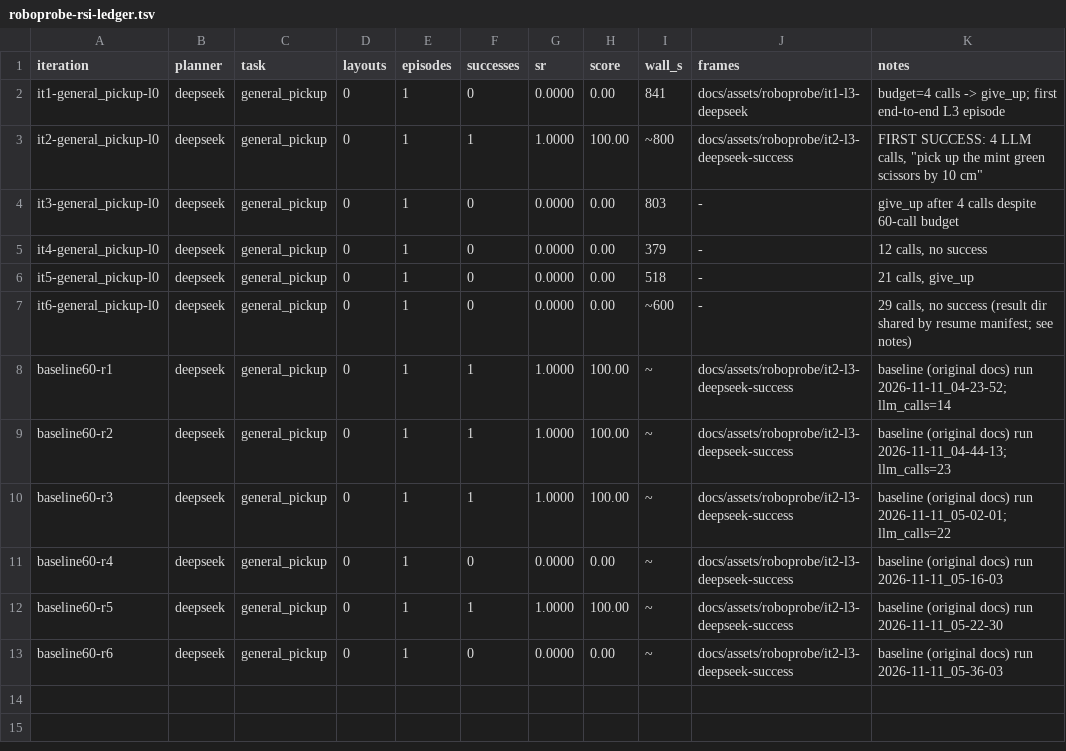
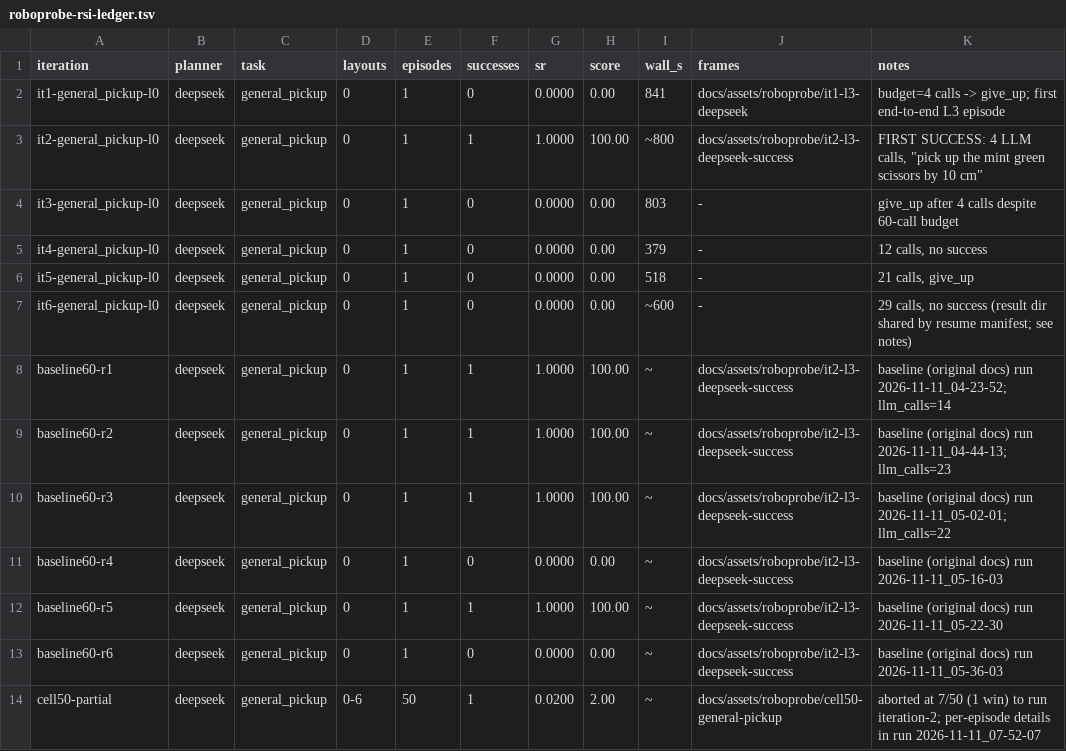
Before and after one commit to D-Robotics/moss, a TSV file: docs/research/roboprobe-rsi-ledger.tsv, drawn as a sheet.

Commit message:
feat(roboprobe): cell failure root cause — returning the arm after a successful lift forfeits the 10cm height (layouts 3/4); iteration-2 hold-lift rule deployed and its 5-episode A/B launched; partial cell (7/50) recorded honestly

```diff
--- a/docs/research/roboprobe-rsi-ledger.tsv
+++ b/docs/research/roboprobe-rsi-ledger.tsv
@@ -13 +13,2 @@ baseline60-r5	deepseek	general_pickup	0	1	1	1.0000	100.00	~	docs/assets/roboprob
 baseline60-r6	deepseek	general_pickup	0	1	0	0.0000	0.00	~	docs/assets/roboprobe/it2-l3-deepseek-success	baseline (original docs) run 2026-11-11_05-36-03
+cell50-partial	deepseek	general_pickup	0-6	50	1	0.0200	2.00	~	docs/assets/roboprobe/cell50-general-pickup	aborted at 7/50 (1 win) to run iteration-2; per-episode details in run 2026-11-11_07-52-07
```
Also changed, not shown: 1 other file.
